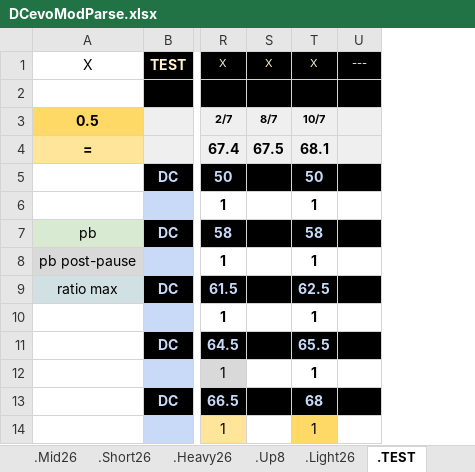
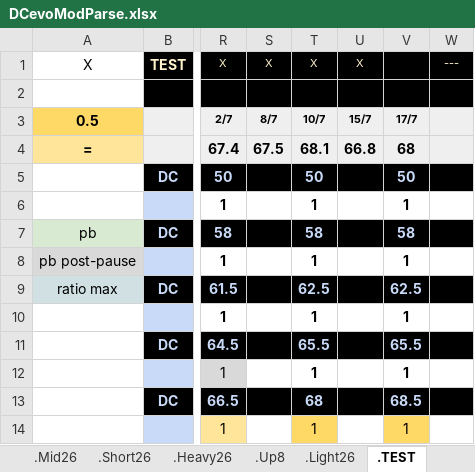
Before and after one commit to GuillBuj/fitlogtimer, an Excel workbook: docs/DCevoModParse.xlsx, sheet .TEST, drawn as a sheet; only a part is shown, gaps mark what is left out; values as stored, in another font and other column widths than the file's, no borders; charts and pictures not drawn; the diff names each change by its address in the sheet, - before the commit and + after, or states it on an @@ line.

```diff
--- a/docs/DCevoModParse.xlsx (sheet .TEST)
+++ b/docs/DCevoModParse.xlsx (sheet .TEST)
+column U, rows 1-4: X |  | 15/7 | 66.8
+column V, rows 3-14: 17/7 | 68 | 50 | 1 | 58 | 1 | 62.5 | 1 | 65.5 | 1 | 68.5 | 1
```
Also changed, not shown: sheet .Comp TS 26, other sheet tabs, charts or pictures, 3 other files.
